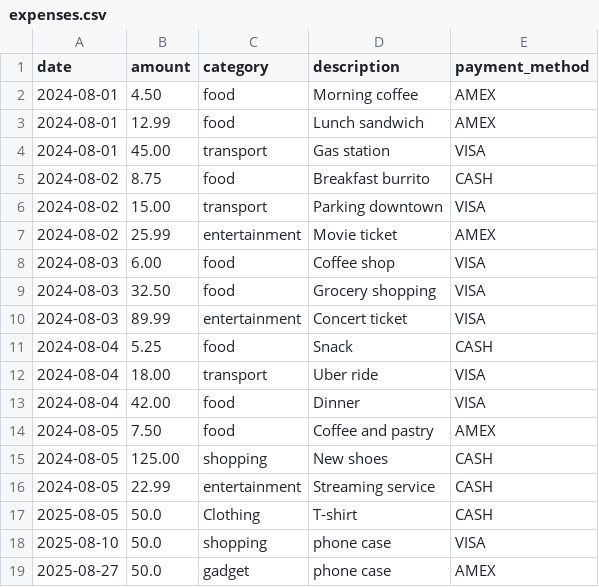
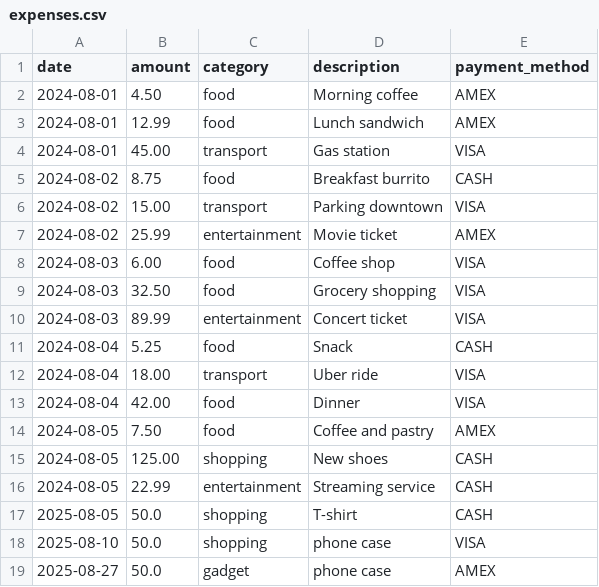
Before and after one commit to microsoft/aitour26-LTG152-from-protocol-to-practice-build-and-use-your-first-mcp-server, a CSV file: data/expenses.csv, drawn as a sheet.

```diff
--- a/data/expenses.csv
+++ b/data/expenses.csv
@@ -16,3 +16,3 @@ date,amount,category,description,payment_method
 2024-08-05,22.99,entertainment,"Streaming service",CASH
-2025-08-05,50.0,Clothing,T-shirt,CASH
+2025-08-05,50.0,shopping,T-shirt,CASH
 2025-08-10,50.0,shopping,phone case,VISA
```
Also changed, not shown: 1 other file.
